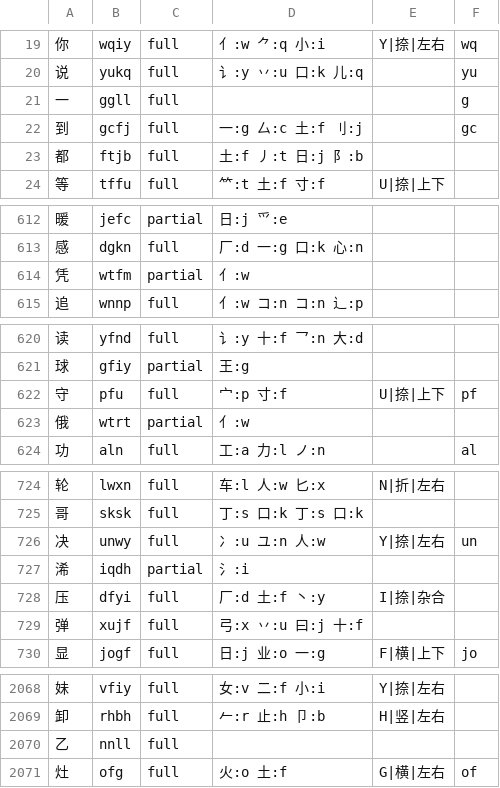
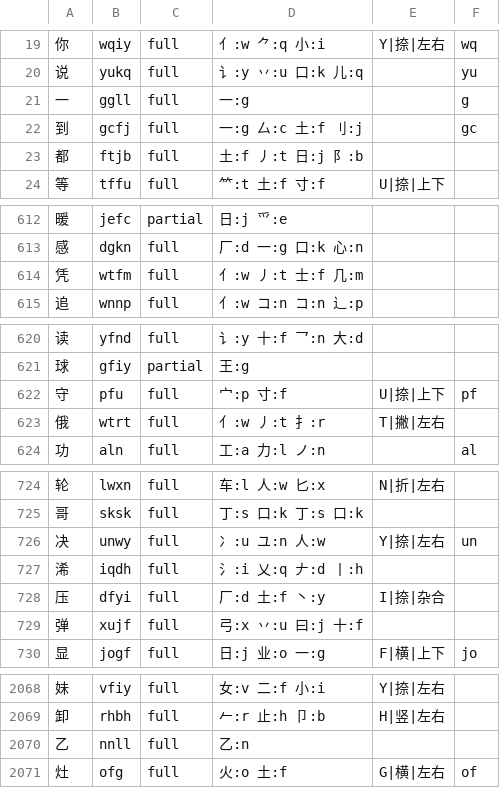
Before and after one commit to EasyIndie/EasyInputMethod, a TSV file: data/generated/B0-runtime.tsv, drawn as a sheet; only a part is shown, gaps mark what is left out; the diff covers the shown part only.

```diff
--- a/data/generated/B0-runtime.tsv
+++ b/data/generated/B0-runtime.tsv
@@ -20,3 +20,3 @@
 说	yukq	full	讠:y 丷:u 口:k 儿:q		yu
-一	ggll	full			g
+一	ggll	full	一:g		g
 到	gcfj	full	一:g 厶:c 土:f 刂:j		gc
@@ -613,3 +613,3 @@
 感	dgkn	full	厂:d 一:g 口:k 心:n		
-凭	wtfm	partial	亻:w		
+凭	wtfm	full	亻:w 丿:t 士:f 几:m		
 追	wnnp	full	亻:w コ:n コ:n 辶:p		
@@ -622,3 +622,3 @@
 守	pfu	full	宀:p 寸:f	U|捺|上下	pf
-俄	wtrt	partial	亻:w		
+俄	wtrt	full	亻:w 丿:t 扌:r	T|撇|左右	
 功	aln	full	工:a 力:l ノ:n		al
@@ -726,3 +726,3 @@
 决	unwy	full	冫:u ユ:n 人:w	Y|捺|左右	un
-浠	iqdh	partial	氵:i		
+浠	iqdh	full	氵:i 乂:q 𠂇:d 丨:h		
 压	dfyi	full	厂:d 土:f 丶:y	I|捺|杂合	
@@ -2069,3 +2069,3 @@
 卸	rhbh	full	𠂉:r 止:h 卩:b	H|竖|左右	
-乙	nnll	full			
+乙	nnll	full	乙:n		
 灶	ofg	full	火:o 土:f	G|横|左右	of
```
Also changed, not shown: 15 edited cells elsewhere in this file, 20 other files.
